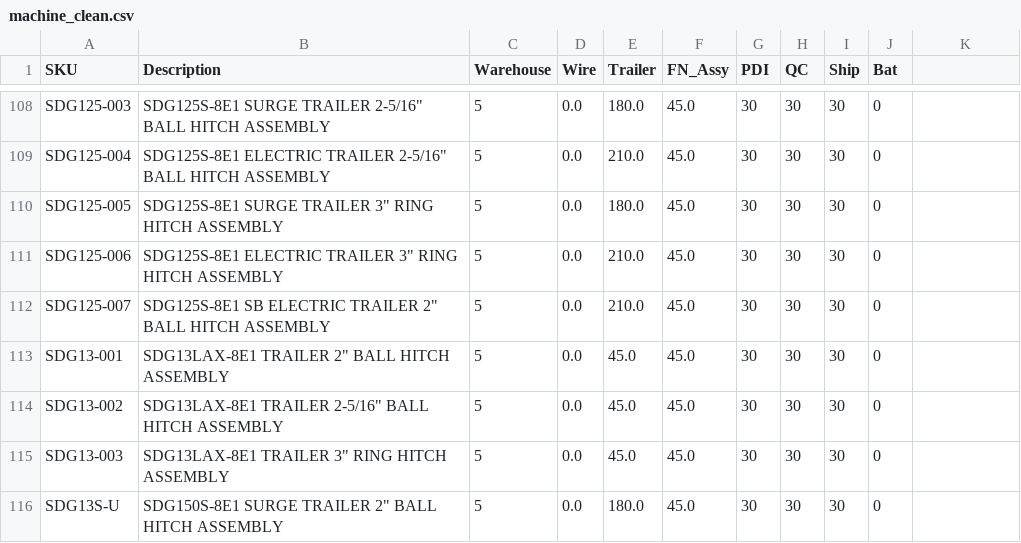
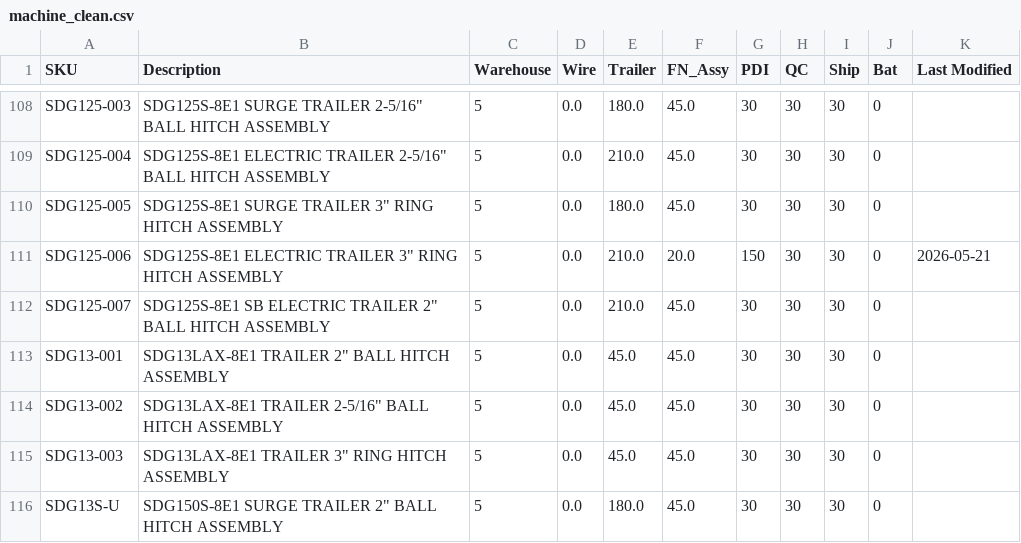
Before and after one commit to tritoan156/labor_model, a CSV file: data/machine_clean.csv, drawn as a sheet; only a part is shown, gaps mark what is left out; the diff names each change by its address in the sheet, - before the commit and + after, or states it on an @@ line.

Commit message:
Update machine catalog labor values via app (2 cells)

```diff
--- a/data/machine_clean.csv
+++ b/data/machine_clean.csv
-K1: (empty)
+K1: Last Modified
-F111 (FN_Assy): 45.0
+F111 (FN_Assy): 20.0
-G111 (PDI): 30
+G111 (PDI): 150
-K111 (Last Modified): (empty)
+K111 (Last Modified): 2026-05-21
```
